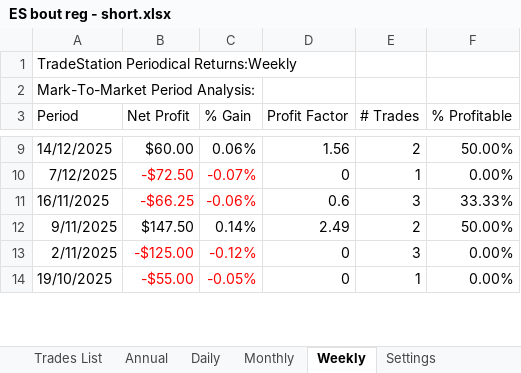
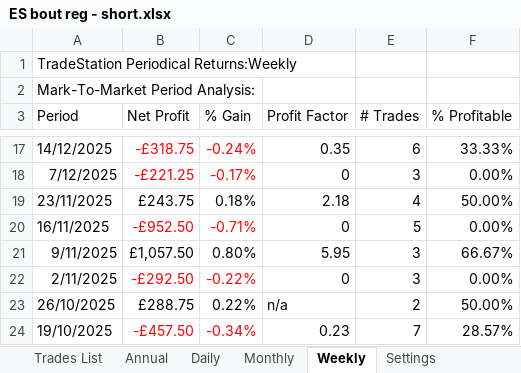
Before and after one commit to andreaviotto-star/trading-dashboard, an Excel workbook: ES bout reg - short.xlsx, sheet Weekly, drawn as a sheet; only a part is shown, gaps mark what is left out; values as stored, in another font and other column widths than the file's, no borders; addresses are those after the commit; the diff covers the shown part only; the diff names each change by its address in the sheet, - before the commit and + after, or states it on an @@ line.

```diff
--- a/ES bout reg - short.xlsx (sheet Weekly)
+++ b/ES bout reg - short.xlsx (sheet Weekly)
-B17 (Net Profit): $60.00
+B17 (Net Profit): -£318.75
-B17:C17 text colour: black
+B17:C17 text colour: #FF0000
-C17 (% Gain): 0.06%
+C17 (% Gain): -0.24%
-D17 (Profit Factor): 1.56
+D17 (Profit Factor): 0.35
-E17 (# Trades): 2
+E17 (# Trades): 6
-F17 (% Profitable): 50.00%
+F17 (% Profitable): 33.33%
-B18 (Net Profit): -$72.50
+B18 (Net Profit): -£221.25
-C18 (% Gain): -0.07%
+C18 (% Gain): -0.17%
-E18 (# Trades): 1
+E18 (# Trades): 3
+row 19: 23/11/2025 | £243.75 | 0.18% | 2.18 | 4 | 50.00%
-B20 (Net Profit): -$66.25
+B20 (Net Profit): -£952.50
-C20 (% Gain): -0.06%
+C20 (% Gain): -0.71%
-D20 (Profit Factor): 0.6
+D20 (Profit Factor): 0
-E20 (# Trades): 3
+E20 (# Trades): 5
-F20 (% Profitable): 33.33%
+F20 (% Profitable): 0.00%
-B21 (Net Profit): $147.50
+B21 (Net Profit): £1,057.50
-C21 (% Gain): 0.14%
+C21 (% Gain): 0.80%
-D21 (Profit Factor): 2.49
+D21 (Profit Factor): 5.95
-E21 (# Trades): 2
+E21 (# Trades): 3
-F21 (% Profitable): 50.00%
+F21 (% Profitable): 66.67%
-B22 (Net Profit): -$125.00
+B22 (Net Profit): -£292.50
-C22 (% Gain): -0.12%
+C22 (% Gain): -0.22%
+row 23: 26/10/2025 | £288.75 | 0.22% | n/a | 2 | 50.00%
-B24 (Net Profit): -$55.00
+B24 (Net Profit): -£457.50
-C24 (% Gain): -0.05%
+C24 (% Gain): -0.34%
-D24 (Profit Factor): 0
+D24 (Profit Factor): 0.23
-E24 (# Trades): 1
+E24 (# Trades): 7
-F24 (% Profitable): 0.00%
+F24 (% Profitable): 28.57%
```
Also changed, not shown: 56 added rows, 58 removed rows, 53 edited cells and cell formats elsewhere in this sheet, sheet Trades List, sheet Daily, sheet Monthly, sheet Performance Summary, sheet Trade Analysis, sheet Annual, 1 more sheet.
